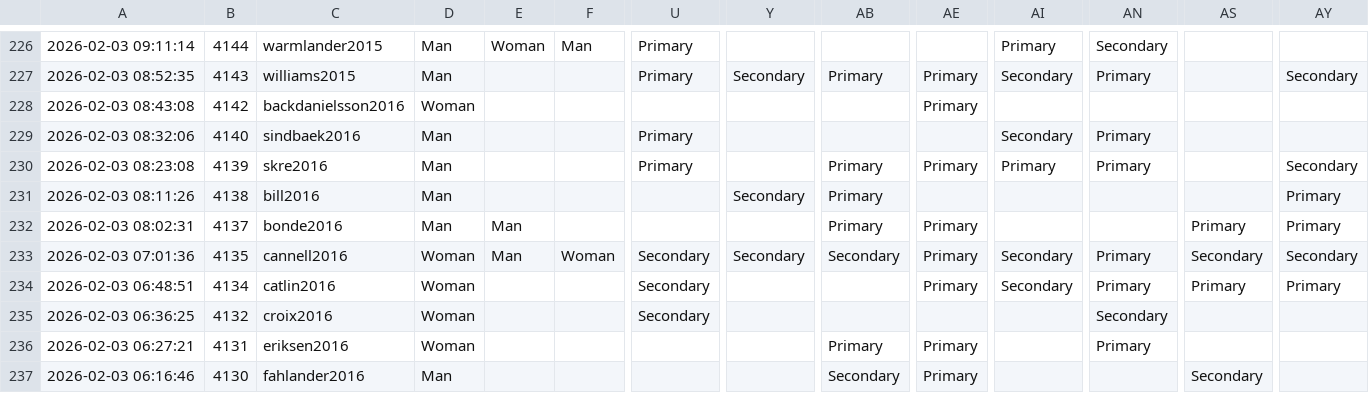
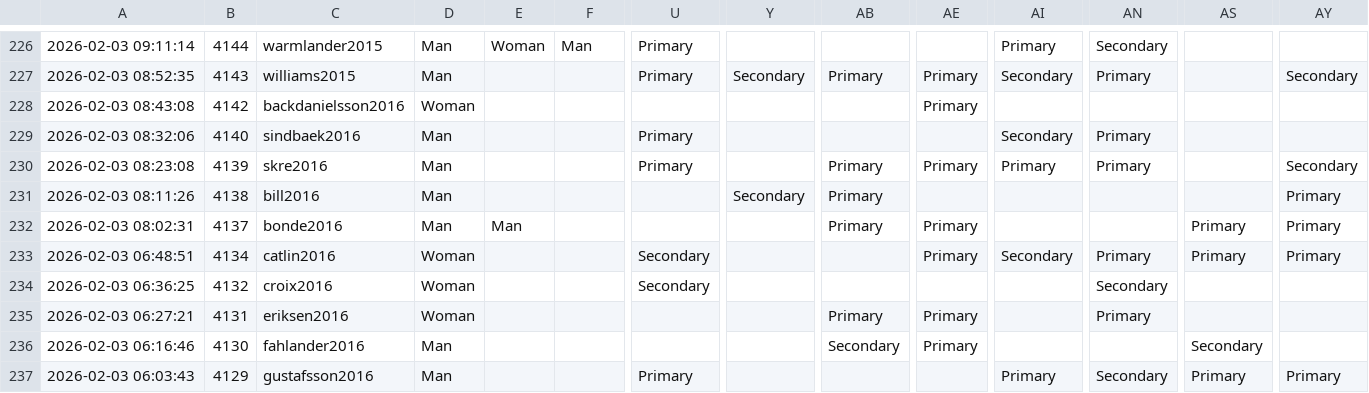
Before and after one commit to zackbatist/BibVik, a CSV file: data/annotations.csv, drawn as a sheet; only a part is shown, gaps mark what is left out; the shorter side is filled out with more unchanged rows; rows hold the shown columns only; the diff names each change by its address in the sheet, - before the commit and + after, or states it on an @@ line.

Commit message:
Remove cannell2016 from annotations.csv - determined out of scope for the study's inclusion criteria (geochemical/pXRF methods chapter, not part of the intended F1 seed set). 369 F1 papers, 0 with no outgoing citations.

```diff
--- a/data/annotations.csv
+++ b/data/annotations.csv
-row 233: 2026-02-03 07:01:36 | 4135 | cannell2016 | Woman | Man | Woman | Secondary | Secondary | Secondary | Primary | Secondary | Primary | Secondary | Secondary
```
